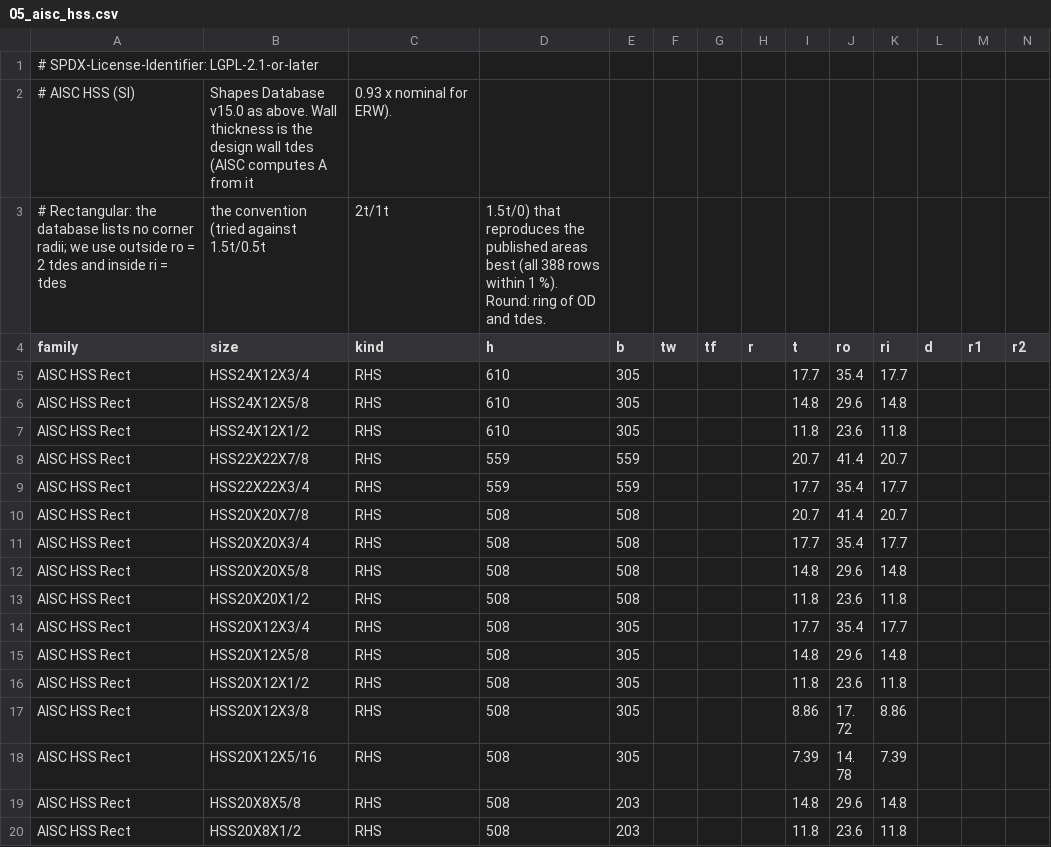
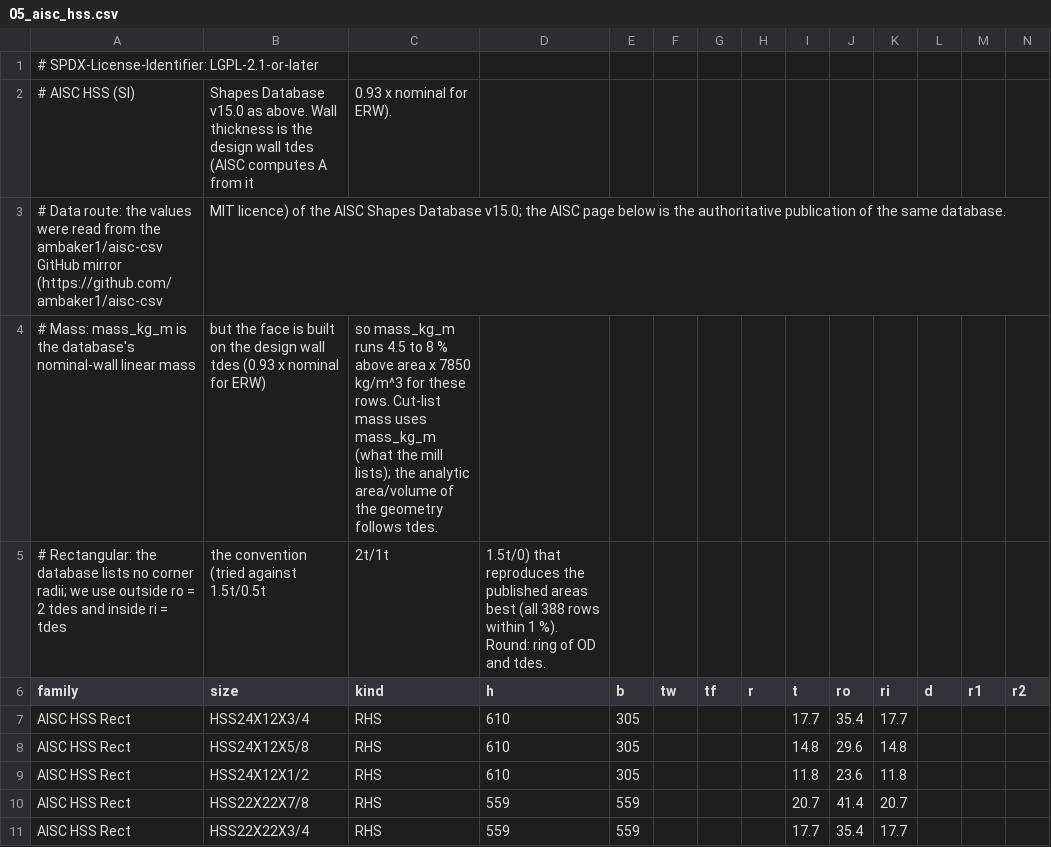
Before and after one commit to mel-1989/FreeCAD, a CSV file: src/Mod/Weldment/profiles/05_aisc_hss.csv, drawn as a sheet; only a part is shown; the shorter side is filled out with more unchanged rows; rows hold the shown columns only; the diff names each change by its address in the sheet, - before the commit and + after, or states it on an @@ line.

```diff
--- a/src/Mod/Weldment/profiles/05_aisc_hss.csv
+++ b/src/Mod/Weldment/profiles/05_aisc_hss.csv
+row 3: # Data route: the values were read from the ambaker1/aisc-csv GitHub mirror (https://github.com/ambaker1/aisc-csv | MIT licence) of the AISC Shapes Database v15.0; the AISC page below is the authoritative publication of the same database.
+row 4: # Mass: mass_kg_m is the database's nominal-wall linear mass | but the face is built on the design wall tdes (0.93 x nominal for ERW) | so mass_kg_m runs 4.5 to 8 % above area x 7850 kg/m^3 for these rows. Cut-list mass uses mass_kg_m (what the mill lists); the analytic area/volume of the geometry follows tdes.
```
Also changed, not shown: src/Mod/Weldment/profiles/03_en_l.csv, src/Mod/Weldment/profiles/04_aisc_w.csv, 10 other files.
